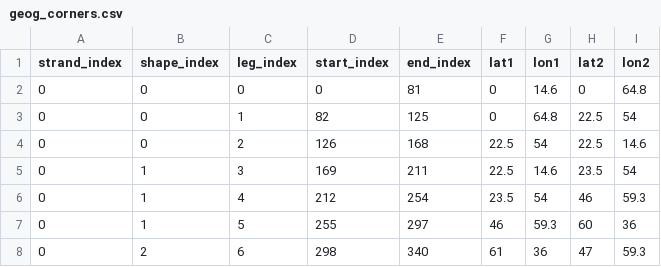
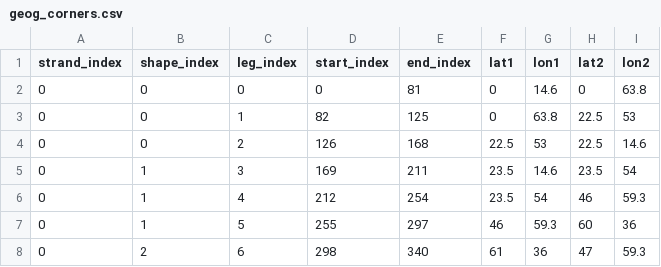
Before and after one commit to msherman13/bixi, a CSV file: misc/geog_corners.csv, drawn as a sheet; only a part is shown.

```diff
--- a/misc/geog_corners.csv
+++ b/misc/geog_corners.csv
@@ -1,6 +1,6 @@
 strand_index,shape_index,leg_index,start_index,end_index,lat1,lon1,lat2,lon2
-0,0,0,0,81,0,14.6,0,64.8
-0,0,1,82,125,0,64.8,22.5,54
-0,0,2,126,168,22.5,54,22.5,14.6
-0,1,3,169,211,22.5,14.6,23.5,54
+0,0,0,0,81,0,14.6,0,63.8
+0,0,1,82,125,0,63.8,22.5,53
+0,0,2,126,168,22.5,53,22.5,14.6
+0,1,3,169,211,23.5,14.6,23.5,54
 0,1,4,212,254,23.5,54,46,59.3
```
Also changed, not shown: misc/3d_corners.csv, 13 other files.
